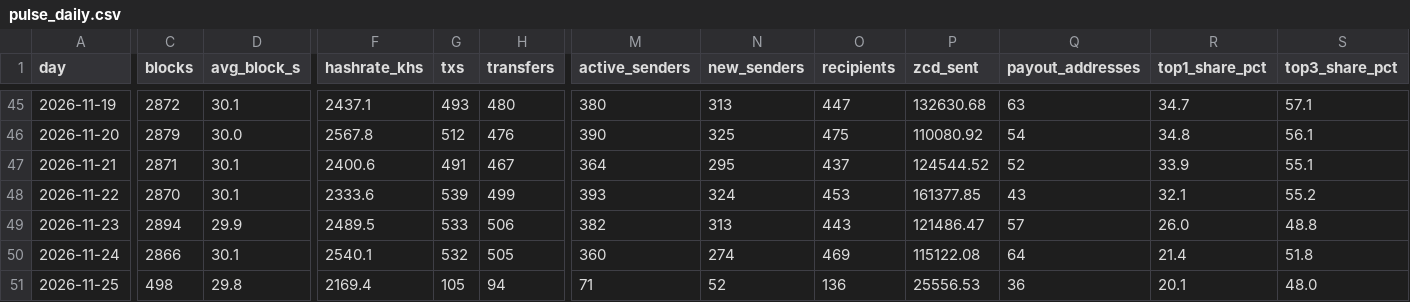
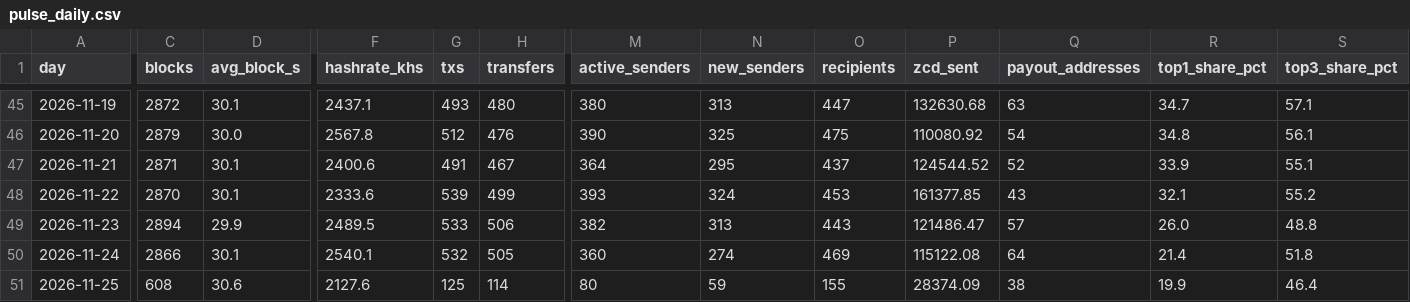
Before and after one commit to brilliantnodes/zycord-pulse, a CSV file: data/pulse_daily.csv, drawn as a sheet; only a part is shown, gaps mark what is left out; the diff covers the shown part only; the diff names each change by its address in the sheet, - before the commit and + after, or states it on an @@ line.

Commit message:
Data: block 141,645, 2026-11-25T05:11:16Z

```diff
--- a/data/pulse_daily.csv
+++ b/data/pulse_daily.csv
-C51 (blocks): 498
+C51 (blocks): 608
-D51 (avg_block_s): 29.8
+D51 (avg_block_s): 30.6
-F51 (hashrate_khs): 2169.4
+F51 (hashrate_khs): 2127.6
-G51 (txs): 105
+G51 (txs): 125
-H51 (transfers): 94
+H51 (transfers): 114
-M51 (active_senders): 71
+M51 (active_senders): 80
-N51 (new_senders): 52
+N51 (new_senders): 59
-O51 (recipients): 136
+O51 (recipients): 155
-P51 (zcd_sent): 25556.53
+P51 (zcd_sent): 28374.09
-Q51 (payout_addresses): 36
+Q51 (payout_addresses): 38
-R51 (top1_share_pct): 20.1
+R51 (top1_share_pct): 19.9
-S51 (top3_share_pct): 48.0
+S51 (top3_share_pct): 46.4
```
Also changed, not shown: 4 edited cells elsewhere in this file, 7 other files.
